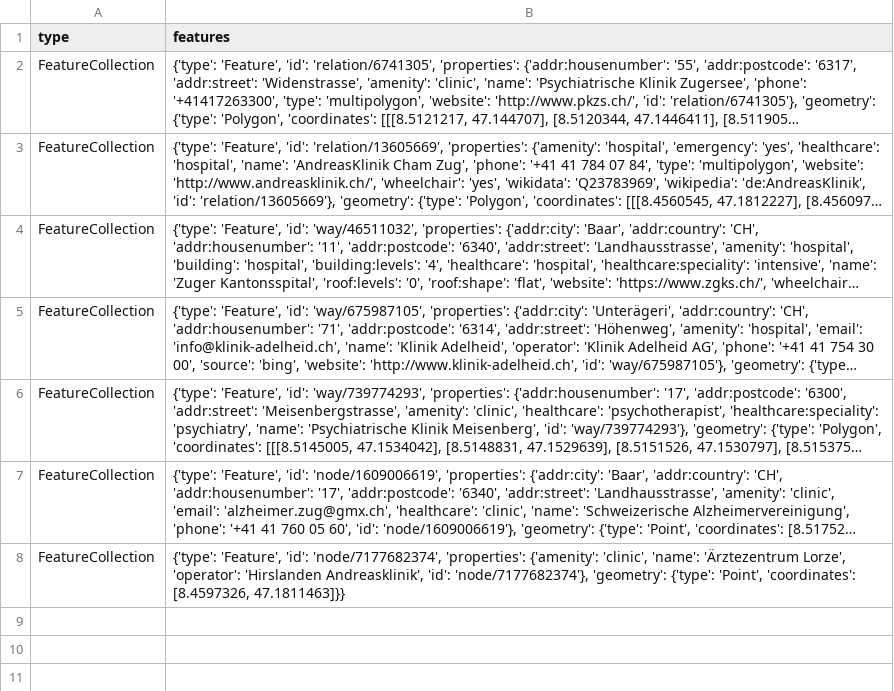
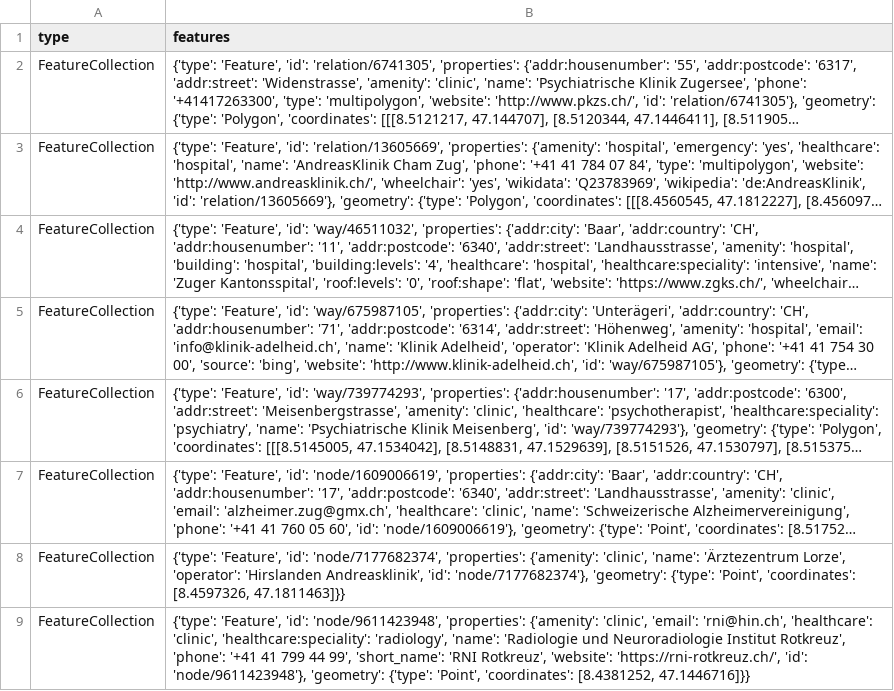
Before and after one commit to chnuessli/elz-data, a CSV file: data/csv/facilities/hospital/hospital_kt_zg.csv, drawn as a sheet; long unchanged cells end in …; the diff names each change by its address in the sheet, - before the commit and + after, or states it on an @@ line.

```diff
--- a/data/csv/facilities/hospital/hospital_kt_zg.csv
+++ b/data/csv/facilities/hospital/hospital_kt_zg.csv
+row 9: FeatureCollection | {'type': 'Feature', 'id': 'node/9611423948', 'properties': {'amenity': 'clinic', 'email': 'rni@hin.ch', 'healthcare': 'clinic', 'healthcare:speciality': 'radiology', 'name': 'Radiologie und Neuroradiologie Institut Rotkreuz', 'phone': '+41 41 799 44 99', 'short_name': 'RNI Rotkreuz', 'website': 'https://rni-rotkreuz.ch/', 'id': 'node/9611423948'}, 'geometry': {'type': 'Point', 'coordinates': [8.4381252, 47.1446716]}}
```
Also changed, not shown: data/csv/access/gates/gates_dispo_srz.csv, data/csv/access/gates/gates_kt_sh.csv, 3 other files.
